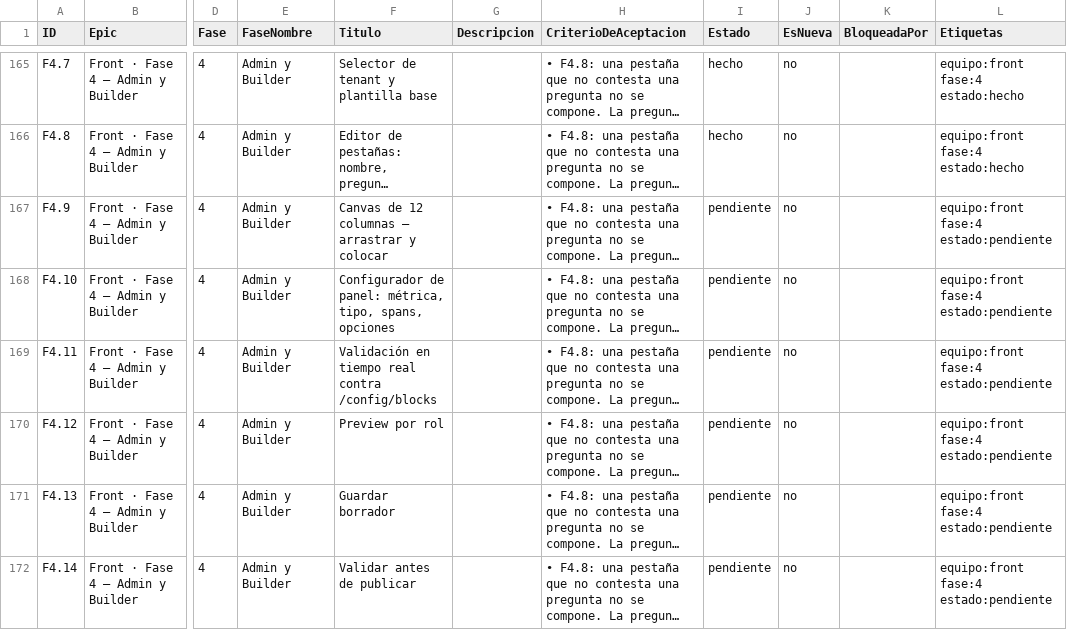
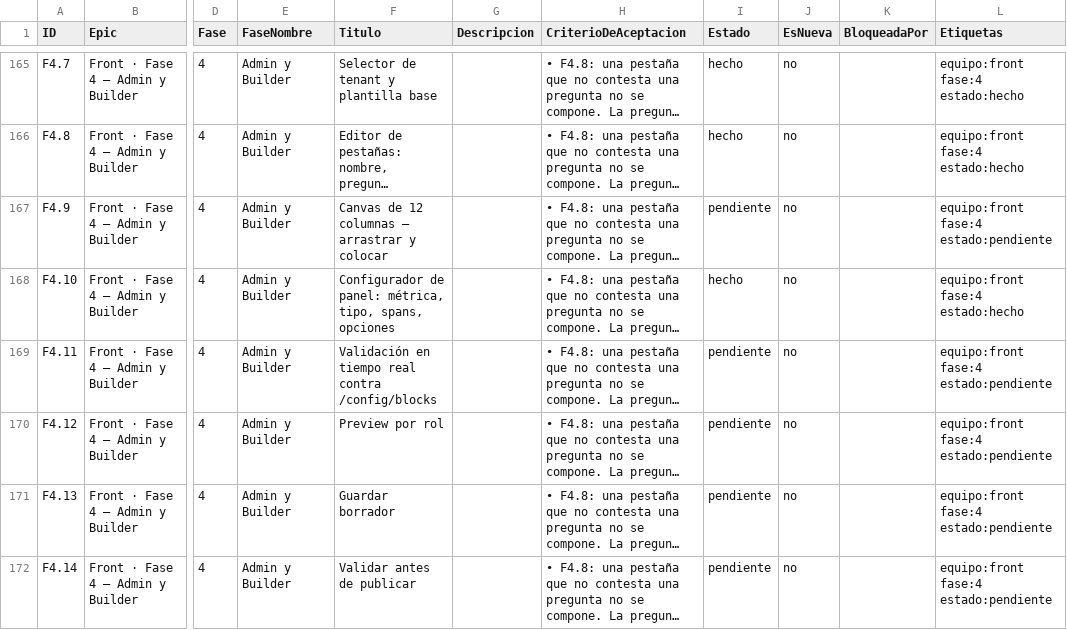
Before and after one commit to gerardoriarte-bt/synapse_dashboard, a CSV file: plan-tareas.csv, drawn as a sheet; only a part is shown, gaps mark what is left out; long unchanged cells end in …; the diff names each change by its address in the sheet, - before the commit and + after, or states it on an @@ line.

```diff
--- a/plan-tareas.csv
+++ b/plan-tareas.csv
-I168 (Estado): pendiente
+I168 (Estado): hecho
-L168 (Etiquetas): equipo:front fase:4 estado:pendiente
+L168 (Etiquetas): equipo:front fase:4 estado:hecho
```
Also changed, not shown: 10 other files.
